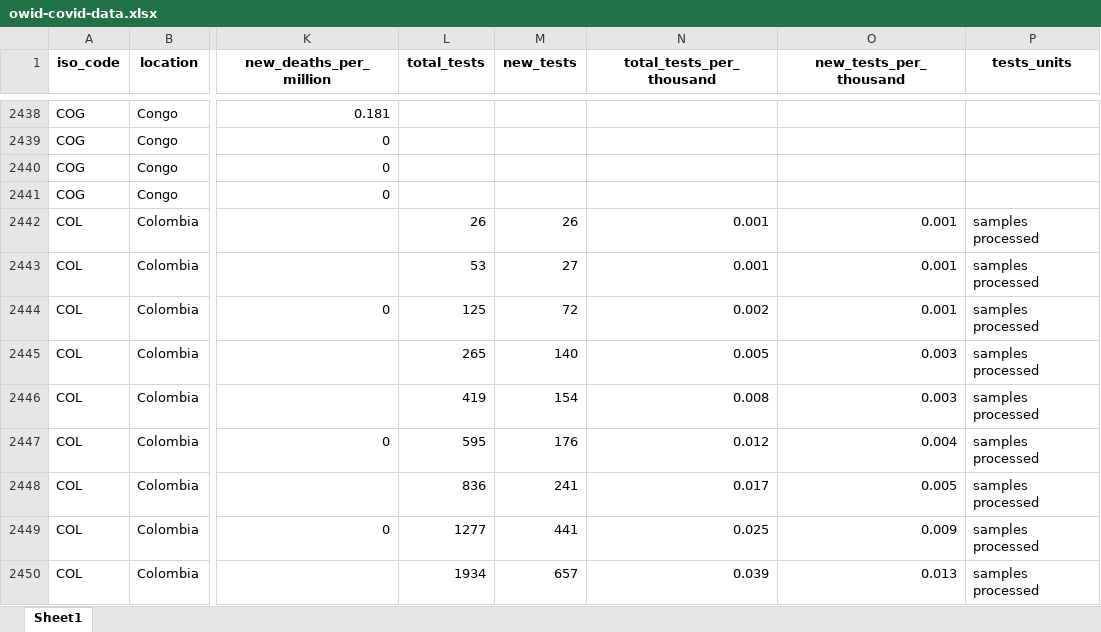
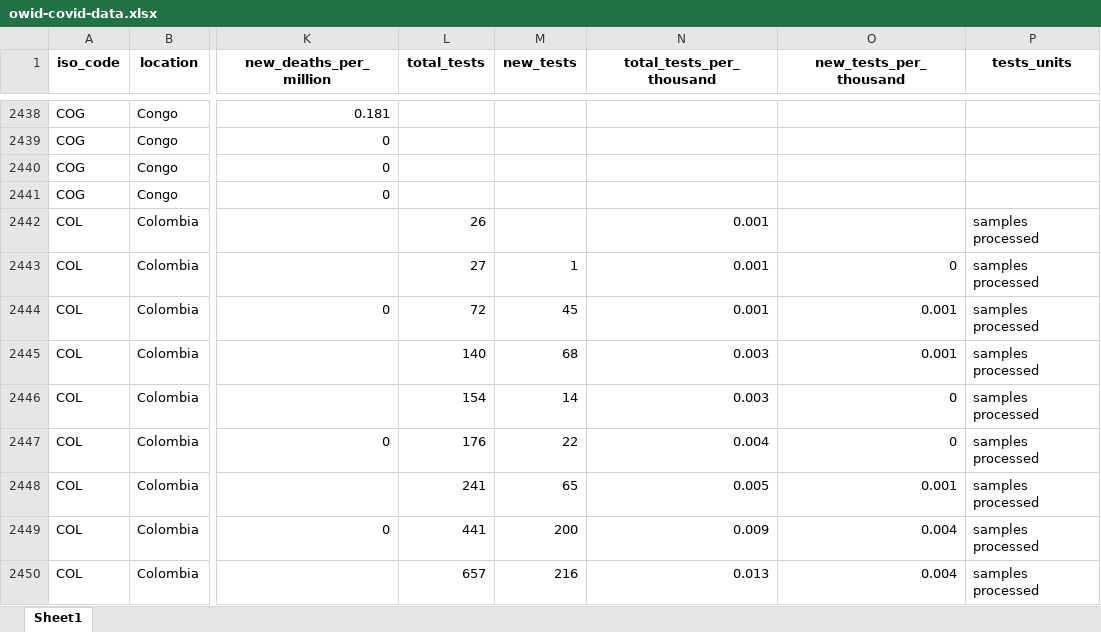
Before and after one commit to hjstein/covid-19-data, an Excel workbook: public/data/owid-covid-data.xlsx, sheet Sheet1, drawn as a sheet; only a part is shown, gaps mark what is left out; values as stored, in another font and other column widths than the file's, no borders; the diff covers the shown part only; the diff names each change by its address in the sheet, - before the commit and + after, or states it on an @@ line.

```diff
--- a/public/data/owid-covid-data.xlsx (sheet Sheet1)
+++ b/public/data/owid-covid-data.xlsx (sheet Sheet1)
-M2442 (new_tests): 26
+M2442 (new_tests): (empty)
-O2442 (new_tests_per_thousand): 0.001
+O2442 (new_tests_per_thousand): (empty)
-L2443 (total_tests): 53
+L2443 (total_tests): 27
-M2443 (new_tests): 27
+M2443 (new_tests): 1
-O2443 (new_tests_per_thousand): 0.001
+O2443 (new_tests_per_thousand): 0
-L2444 (total_tests): 125
+L2444 (total_tests): 72
-M2444 (new_tests): 72
+M2444 (new_tests): 45
-N2444 (total_tests_per_thousand): 0.002
+N2444 (total_tests_per_thousand): 0.001
-L2445 (total_tests): 265
+L2445 (total_tests): 140
-M2445 (new_tests): 140
+M2445 (new_tests): 68
-N2445 (total_tests_per_thousand): 0.005
+N2445 (total_tests_per_thousand): 0.003
-O2445 (new_tests_per_thousand): 0.003
+O2445 (new_tests_per_thousand): 0.001
-L2446 (total_tests): 419
+L2446 (total_tests): 154
-M2446 (new_tests): 154
+M2446 (new_tests): 14
-N2446 (total_tests_per_thousand): 0.008
+N2446 (total_tests_per_thousand): 0.003
-O2446 (new_tests_per_thousand): 0.003
+O2446 (new_tests_per_thousand): 0
-L2447 (total_tests): 595
+L2447 (total_tests): 176
-M2447 (new_tests): 176
+M2447 (new_tests): 22
-N2447 (total_tests_per_thousand): 0.012
+N2447 (total_tests_per_thousand): 0.004
-O2447 (new_tests_per_thousand): 0.004
+O2447 (new_tests_per_thousand): 0
-L2448 (total_tests): 836
+L2448 (total_tests): 241
-M2448 (new_tests): 241
+M2448 (new_tests): 65
-N2448 (total_tests_per_thousand): 0.017
+N2448 (total_tests_per_thousand): 0.005
-O2448 (new_tests_per_thousand): 0.005
+O2448 (new_tests_per_thousand): 0.001
-L2449 (total_tests): 1277
+L2449 (total_tests): 441
-M2449 (new_tests): 441
+M2449 (new_tests): 200
-N2449 (total_tests_per_thousand): 0.025
+N2449 (total_tests_per_thousand): 0.009
-O2449 (new_tests_per_thousand): 0.009
+O2449 (new_tests_per_thousand): 0.004
-L2450 (total_tests): 1934
+L2450 (total_tests): 657
-M2450 (new_tests): 657
+M2450 (new_tests): 216
-N2450 (total_tests_per_thousand): 0.039
+N2450 (total_tests_per_thousand): 0.013
-O2450 (new_tests_per_thousand): 0.013
+O2450 (new_tests_per_thousand): 0.004
```
Also changed, not shown: 152 edited cells elsewhere in this sheet, public/data/testing/covid-testing.xlsx, 3 other files.
